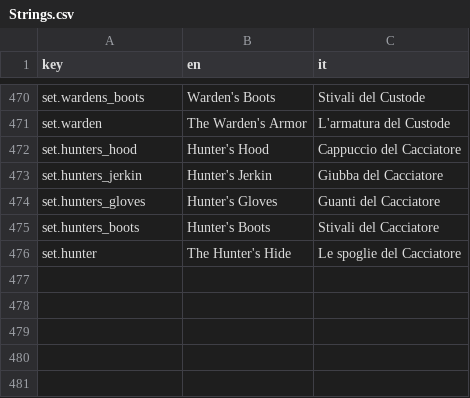
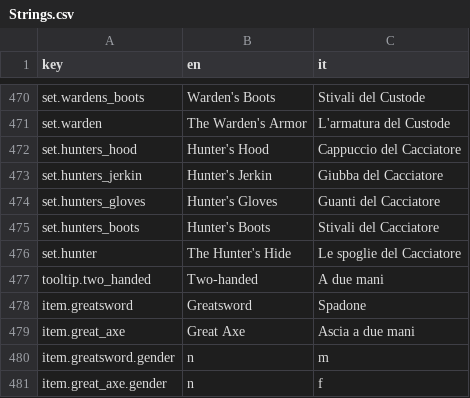
Before and after one commit to zanzaro-mirco/DarkDescent, a CSV file: Assets/_Project/Data/Localization/Strings.csv, drawn as a sheet; only a part is shown, gaps mark what is left out.

Commit message:
feat: armi a due mani (20.5)
Spadone e ascia a due mani (modelli KayKit Adventurers), regola dello slot con lo scudo, scudo e arma
vecchia in borsa quando serve posto, Turbine +0,5 m, gesto Attack2H, condizione TwoHanded dei passivi,
tabelle del loot e del fabbro, test EditMode e PlayMode, foto e documentazione.

```diff
--- a/Assets/_Project/Data/Localization/Strings.csv
+++ b/Assets/_Project/Data/Localization/Strings.csv
@@ -476 +476,6 @@ set.hunters_boots,Hunter's Boots,Stivali del Cacciatore
 set.hunter,The Hunter's Hide,Le spoglie del Cacciatore
+tooltip.two_handed,Two-handed,A due mani
+item.greatsword,Greatsword,Spadone
+item.great_axe,Great Axe,Ascia a due mani
+item.greatsword.gender,n,m
+item.great_axe.gender,n,f
```
Also changed, not shown: 43 other files.
